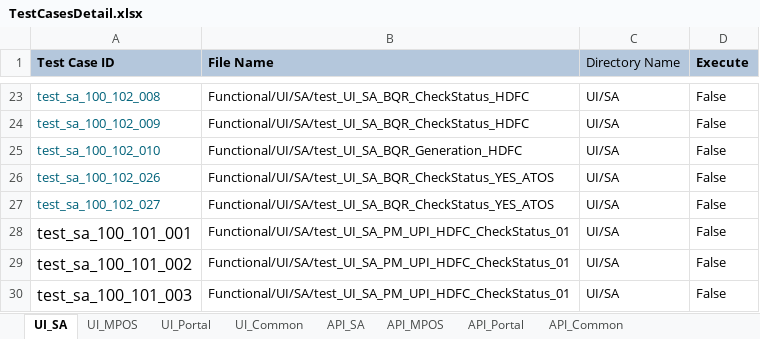
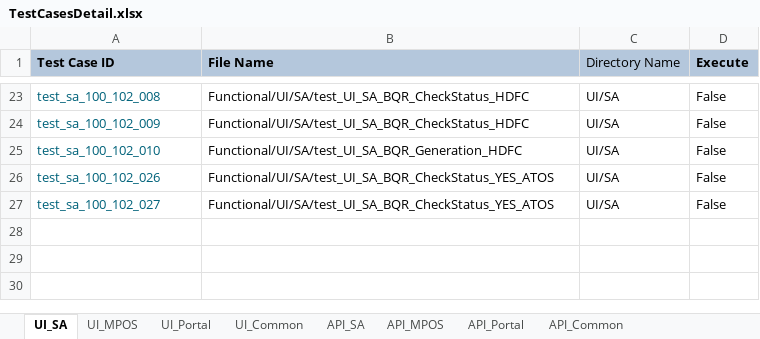
Before and after one commit to tularamsa1/ezeauto-rearch-automation-claude, an Excel workbook: DataProvider/TestCasesDetail.xlsx, sheet UI_SA, drawn as a sheet; only a part is shown, gaps mark what is left out; values as stored, in another font and other column widths than the file's, no borders; the diff names each change by its address in the sheet, - before the commit and + after, or states it on an @@ line.

```diff
--- a/DataProvider/TestCasesDetail.xlsx (sheet UI_SA)
+++ b/DataProvider/TestCasesDetail.xlsx (sheet UI_SA)
-row 28: test_sa_100_101_001 | Functional/UI/SA/test_UI_SA_PM_UPI_HDFC_CheckStatus_01 | UI/SA | False
-row 29: test_sa_100_101_002 | Functional/UI/SA/test_UI_SA_PM_UPI_HDFC_CheckStatus_01 | UI/SA | False
-row 30: test_sa_100_101_003 | Functional/UI/SA/test_UI_SA_PM_UPI_HDFC_CheckStatus_01 | UI/SA | False
```
Also changed, not shown: sheet UI_Common, 2 other files.
